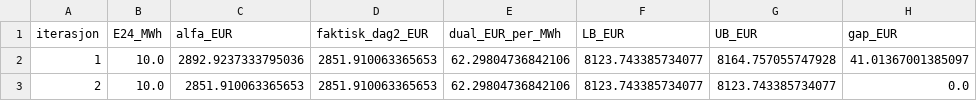
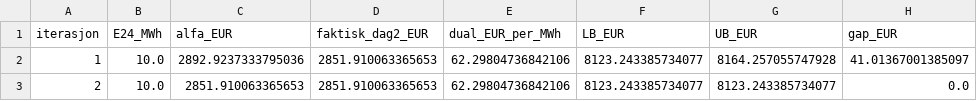
Before and after one commit to martelonnfoss/Battery-optimization, a CSV file: modell/part3/benders_resultater/konvergens.csv, drawn as a sheet.

```diff
--- a/modell/part3/benders_resultater/konvergens.csv
+++ b/modell/part3/benders_resultater/konvergens.csv
@@ -1,3 +1,3 @@
 iterasjon,E24_MWh,alfa_EUR,faktisk_dag2_EUR,dual_EUR_per_MWh,LB_EUR,UB_EUR,gap_EUR
-1,10.0,2892.9237333795036,2851.910063365653,62.29804736842106,8123.743385734077,8164.757055747928,41.01367001385097
-2,10.0,2851.910063365653,2851.910063365653,62.29804736842106,8123.743385734077,8123.743385734077,0.0
+1,10.0,2892.9237333795036,2851.910063365653,62.29804736842106,8123.243385734077,8164.257055747928,41.01367001385097
+2,10.0,2851.910063365653,2851.910063365653,62.29804736842106,8123.243385734077,8123.243385734077,0.0
```
Also changed, not shown: modell/part3/benders_resultater/sammenligning.csv, modell/prisoversikt.csv, 1 other file.
